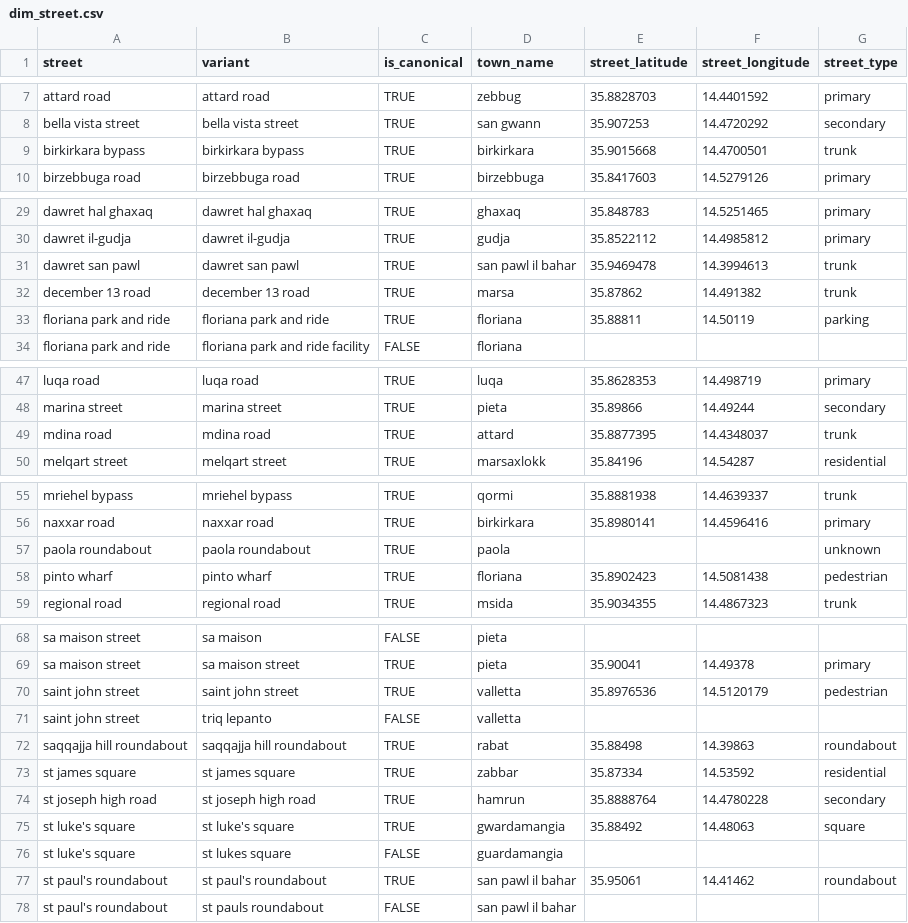
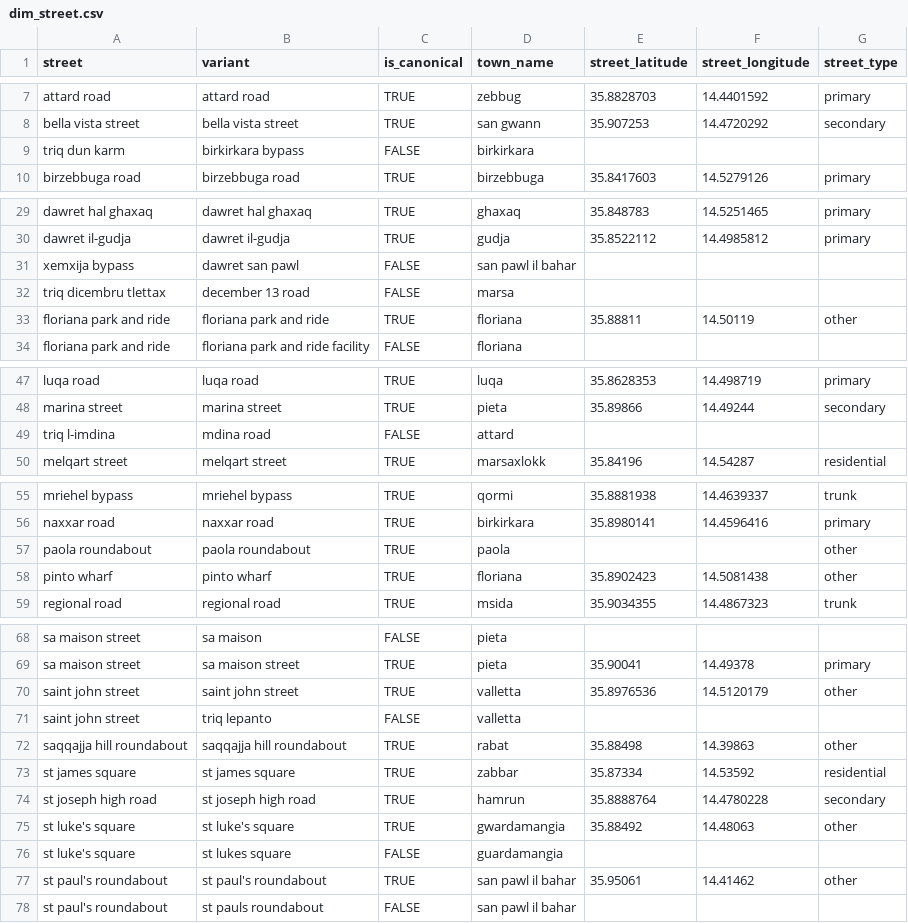
Before and after one commit to michael-vella/ics5110-assignment, a CSV file: data/staging/dims/dim_street.csv, drawn as a sheet; only a part is shown, gaps mark what is left out; the diff covers the shown part only.

Commit message:
added region to dim_town and cleaned street_type in dim_street

```diff
--- a/data/staging/dims/dim_street.csv
+++ b/data/staging/dims/dim_street.csv
@@ -8,3 +8,3 @@ attard road,attard road,TRUE,zebbug,35.8828703,14.4401592,primary
 bella vista street,bella vista street,TRUE,san gwann,35.907253,14.4720292,secondary
-birkirkara bypass,birkirkara bypass,TRUE,birkirkara,35.9015668,14.4700501,trunk
+triq dun karm,birkirkara bypass,FALSE,birkirkara,,,
 birzebbuga road,birzebbuga road,TRUE,birzebbuga,35.8417603,14.5279126,primary
@@ -30,5 +30,5 @@ dawret hal ghaxaq,dawret hal ghaxaq,TRUE,ghaxaq,35.848783,14.5251465,primary
 dawret il-gudja,dawret il-gudja,TRUE,gudja,35.8522112,14.4985812,primary
-dawret san pawl,dawret san pawl,TRUE,san pawl il bahar,35.9469478,14.3994613,trunk
-december 13 road,december 13 road,TRUE,marsa,35.87862,14.491382,trunk
-floriana park and ride,floriana park and ride,TRUE,floriana,35.88811,14.50119,parking
+xemxija bypass,dawret san pawl,FALSE,san pawl il bahar,,,
+triq dicembru tlettax,december 13 road,FALSE,marsa,,,
+floriana park and ride,floriana park and ride,TRUE,floriana,35.88811,14.50119,other
 floriana park and ride,floriana park and ride facility,FALSE,floriana,,,
@@ -48,3 +48,3 @@ luqa road,luqa road,TRUE,luqa,35.8628353,14.498719,primary
 marina street,marina street,TRUE,pieta,35.89866,14.49244,secondary
-mdina road,mdina road,TRUE,attard,35.8877395,14.4348037,trunk
+triq l-imdina,mdina road,FALSE,attard,,,
 melqart street,melqart street,TRUE,marsaxlokk,35.84196,14.54287,residential
@@ -56,4 +56,4 @@ mriehel bypass,mriehel bypass,TRUE,qormi,35.8881938,14.4639337,trunk
 naxxar road,naxxar road,TRUE,birkirkara,35.8980141,14.4596416,primary
-paola roundabout,paola roundabout,TRUE,paola,,,unknown
-pinto wharf,pinto wharf,TRUE,floriana,35.8902423,14.5081438,pedestrian
+paola roundabout,paola roundabout,TRUE,paola,,,other
+pinto wharf,pinto wharf,TRUE,floriana,35.8902423,14.5081438,other
 regional road,regional road,TRUE,msida,35.9034355,14.4867323,trunk
@@ -69,10 +69,10 @@ sa maison street,sa maison,FALSE,pieta,,,
 sa maison street,sa maison street,TRUE,pieta,35.90041,14.49378,primary
-saint john street,saint john street,TRUE,valletta,35.8976536,14.5120179,pedestrian
+saint john street,saint john street,TRUE,valletta,35.8976536,14.5120179,other
 saint john street,triq lepanto,FALSE,valletta,,,
-saqqajja hill roundabout,saqqajja hill roundabout,TRUE,rabat,35.88498,14.39863,roundabout
+saqqajja hill roundabout,saqqajja hill roundabout,TRUE,rabat,35.88498,14.39863,other
 st james square,st james square,TRUE,zabbar,35.87334,14.53592,residential
 st joseph high road,st joseph high road,TRUE,hamrun,35.8888764,14.4780228,secondary
-st luke's square,st luke's square,TRUE,gwardamangia,35.88492,14.48063,square
+st luke's square,st luke's square,TRUE,gwardamangia,35.88492,14.48063,other
 st luke's square,st lukes square,FALSE,guardamangia,,,
-st paul's roundabout,st paul's roundabout,TRUE,san pawl il bahar,35.95061,14.41462,roundabout
+st paul's roundabout,st paul's roundabout,TRUE,san pawl il bahar,35.95061,14.41462,other
 st paul's roundabout,st pauls roundabout,FALSE,san pawl il bahar,,,
```
Also changed, not shown: 11 edited cells elsewhere in this file.
